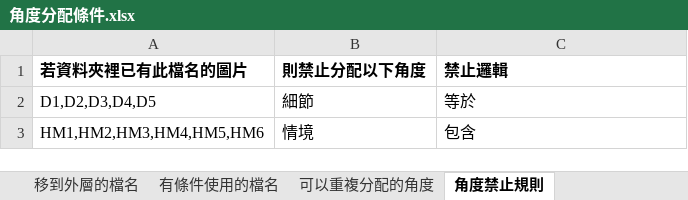
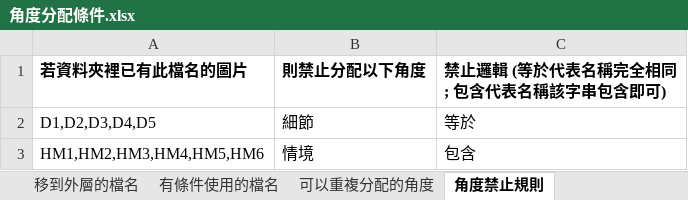
Before and after one commit to weihanlairrr/91APP-Image-Coding, an Excel workbook: 角度分配條件.xlsx, sheet 角度禁止規則, drawn as a sheet; values as stored, in another font and other column widths than the file's, no borders; the diff names each change by its address in the sheet, - before the commit and + after, or states it on an @@ line.

```diff
--- a/角度分配條件.xlsx (sheet 角度禁止規則)
+++ b/角度分配條件.xlsx (sheet 角度禁止規則)
-C1: 禁止邏輯
+C1: 禁止邏輯 (等於代表名稱完全相同 ; 包含代表名稱該字串包含即可)
```
Also changed, not shown: sheet 商品分類及關鍵字條件, sheet 有條件使用的檔名, sheet 移到外層的檔名, ADS檔名角度對照表.xlsx.
